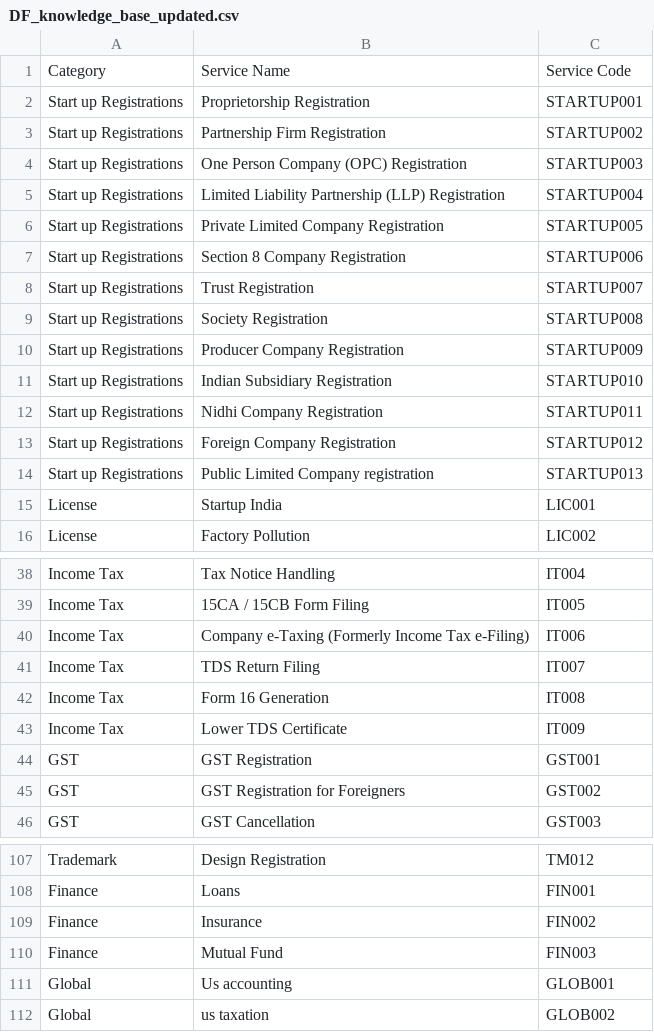
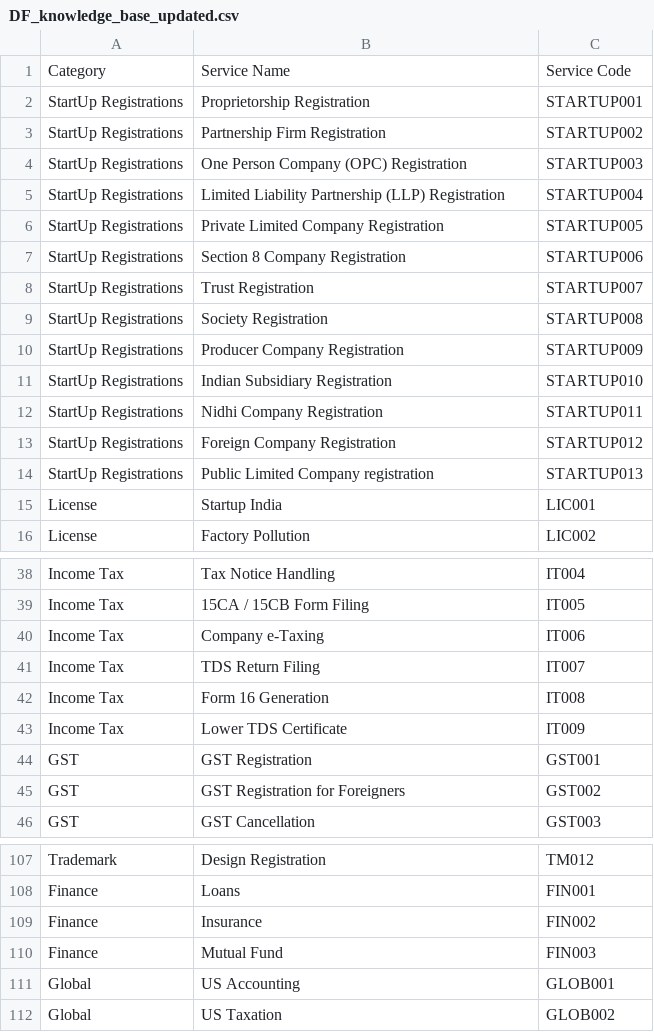
Before and after one commit to jash2129/public-final-dcf-, a CSV file: DF_knowledge_base_updated.csv, drawn as a sheet; only a part is shown, gaps mark what is left out.

```diff
--- a/DF_knowledge_base_updated.csv
+++ b/DF_knowledge_base_updated.csv
@@ -1,15 +1,15 @@
 Category,Service Name,Service Code
-Start up Registrations,Proprietorship Registration,STARTUP001
-Start up Registrations,Partnership Firm Registration,STARTUP002
-Start up Registrations,One Person Company (OPC) Registration,STARTUP003
-Start up Registrations,Limited Liability Partnership (LLP) Registration,STARTUP004
-Start up Registrations,Private Limited Company Registration,STARTUP005
-Start up Registrations,Section 8 Company Registration,STARTUP006
-Start up Registrations,Trust Registration,STARTUP007
-Start up Registrations,Society Registration,STARTUP008
-Start up Registrations,Producer Company Registration,STARTUP009
-Start up Registrations,Indian Subsidiary Registration,STARTUP010
-Start up Registrations,Nidhi Company Registration,STARTUP011
-Start up Registrations,Foreign Company Registration,STARTUP012
-Start up Registrations,Public Limited Company registration,STARTUP013
+StartUp Registrations,Proprietorship Registration,STARTUP001
+StartUp Registrations,Partnership Firm Registration,STARTUP002
+StartUp Registrations,One Person Company (OPC) Registration,STARTUP003
+StartUp Registrations,Limited Liability Partnership (LLP) Registration,STARTUP004
+StartUp Registrations,Private Limited Company Registration,STARTUP005
+StartUp Registrations,Section 8 Company Registration,STARTUP006
+StartUp Registrations,Trust Registration,STARTUP007
+StartUp Registrations,Society Registration,STARTUP008
+StartUp Registrations,Producer Company Registration,STARTUP009
+StartUp Registrations,Indian Subsidiary Registration,STARTUP010
+StartUp Registrations,Nidhi Company Registration,STARTUP011
+StartUp Registrations,Foreign Company Registration,STARTUP012
+StartUp Registrations,Public Limited Company registration,STARTUP013
 License,Startup India,LIC001
@@ -39,3 +39,3 @@ Income Tax,Tax Notice Handling,IT004
 Income Tax,15CA / 15CB Form Filing,IT005
-Income Tax,Company e-Taxing (Formerly Income Tax e-Filing),IT006
+Income Tax,Company e-Taxing,IT006
 Income Tax,TDS Return Filing,IT007
@@ -110,3 +110,3 @@ Finance,Insurance,FIN002
 Finance,Mutual Fund,FIN003
-Global,Us accounting,GLOB001
-Global,us taxation,GLOB002
+Global,US Accounting,GLOB001
+Global,US Taxation,GLOB002
```
Also changed, not shown: 17 other files.
